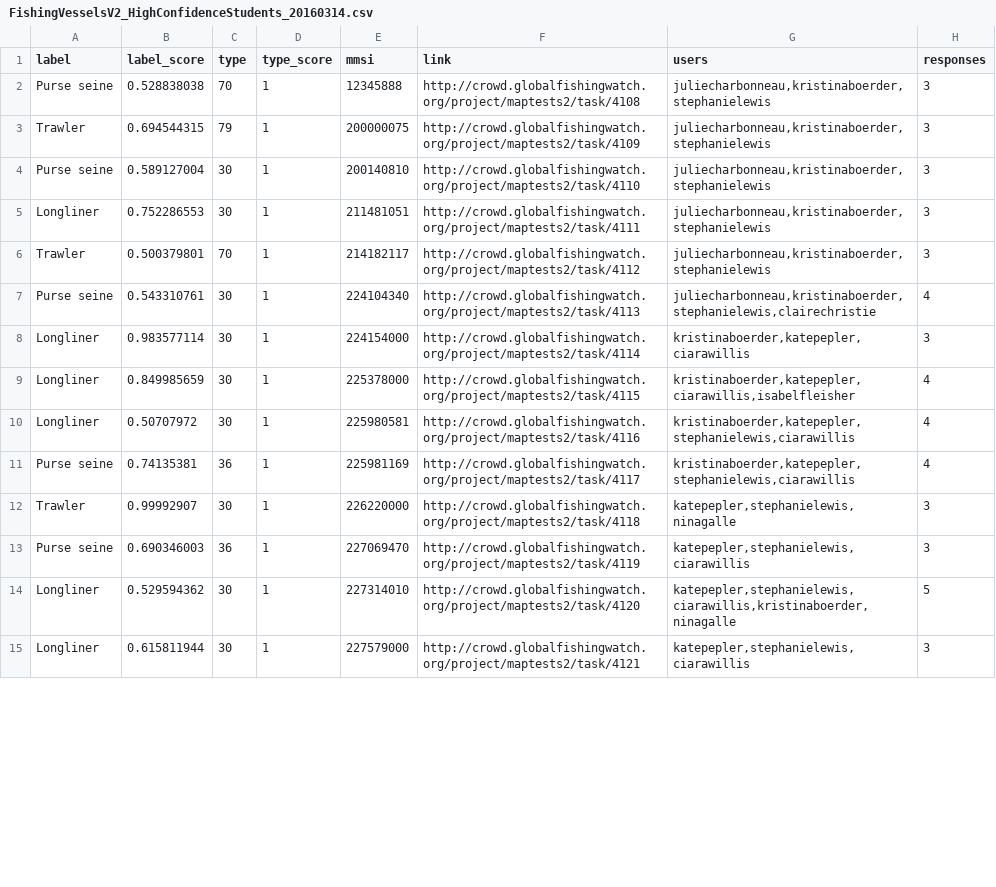
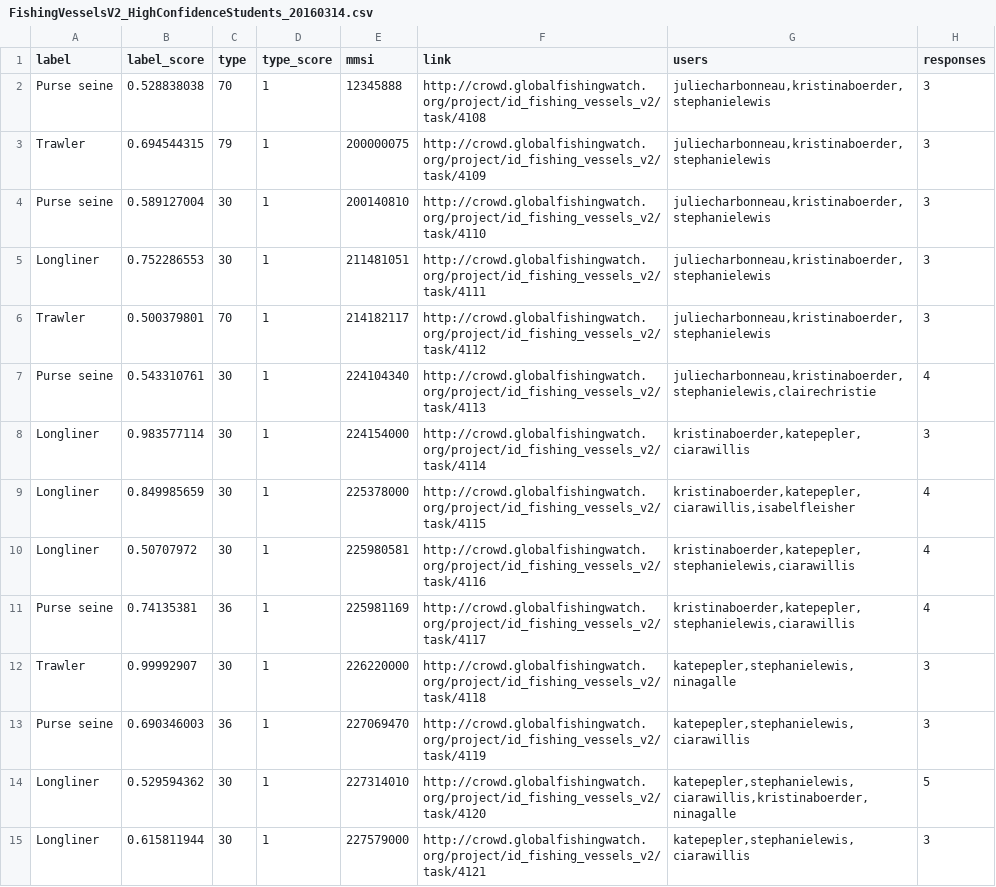
Before and after one commit to GlobalFishingWatch/vessel-lists, a CSV file: pybossa_lists/FishingVesselsV2_HighConfidenceStudents_20160314.csv, drawn as a sheet; only a part is shown; the diff covers the shown part only; the diff names each change by its address in the sheet, - before the commit and + after, or states it on an @@ line.

Commit message:
updated links

```diff
--- a/pybossa_lists/FishingVesselsV2_HighConfidenceStudents_20160314.csv
+++ b/pybossa_lists/FishingVesselsV2_HighConfidenceStudents_20160314.csv
-F2 (link): http://crowd.globalfishingwatch.org/project/maptests2/task/4108
+F2 (link): http://crowd.globalfishingwatch.org/project/id_fishing_vessels_v2/task/4108
-F3 (link): http://crowd.globalfishingwatch.org/project/maptests2/task/4109
+F3 (link): http://crowd.globalfishingwatch.org/project/id_fishing_vessels_v2/task/4109
-F4 (link): http://crowd.globalfishingwatch.org/project/maptests2/task/4110
+F4 (link): http://crowd.globalfishingwatch.org/project/id_fishing_vessels_v2/task/4110
-F5 (link): http://crowd.globalfishingwatch.org/project/maptests2/task/4111
+F5 (link): http://crowd.globalfishingwatch.org/project/id_fishing_vessels_v2/task/4111
-F6 (link): http://crowd.globalfishingwatch.org/project/maptests2/task/4112
+F6 (link): http://crowd.globalfishingwatch.org/project/id_fishing_vessels_v2/task/4112
-F7 (link): http://crowd.globalfishingwatch.org/project/maptests2/task/4113
+F7 (link): http://crowd.globalfishingwatch.org/project/id_fishing_vessels_v2/task/4113
-F8 (link): http://crowd.globalfishingwatch.org/project/maptests2/task/4114
+F8 (link): http://crowd.globalfishingwatch.org/project/id_fishing_vessels_v2/task/4114
-F9 (link): http://crowd.globalfishingwatch.org/project/maptests2/task/4115
+F9 (link): http://crowd.globalfishingwatch.org/project/id_fishing_vessels_v2/task/4115
-F10 (link): http://crowd.globalfishingwatch.org/project/maptests2/task/4116
+F10 (link): http://crowd.globalfishingwatch.org/project/id_fishing_vessels_v2/task/4116
-F11 (link): http://crowd.globalfishingwatch.org/project/maptests2/task/4117
+F11 (link): http://crowd.globalfishingwatch.org/project/id_fishing_vessels_v2/task/4117
-F12 (link): http://crowd.globalfishingwatch.org/project/maptests2/task/4118
+F12 (link): http://crowd.globalfishingwatch.org/project/id_fishing_vessels_v2/task/4118
-F13 (link): http://crowd.globalfishingwatch.org/project/maptests2/task/4119
+F13 (link): http://crowd.globalfishingwatch.org/project/id_fishing_vessels_v2/task/4119
-F14 (link): http://crowd.globalfishingwatch.org/project/maptests2/task/4120
+F14 (link): http://crowd.globalfishingwatch.org/project/id_fishing_vessels_v2/task/4120
-F15 (link): http://crowd.globalfishingwatch.org/project/maptests2/task/4121
+F15 (link): http://crowd.globalfishingwatch.org/project/id_fishing_vessels_v2/task/4121
```
Also changed, not shown: 128 edited cells elsewhere in this file.
